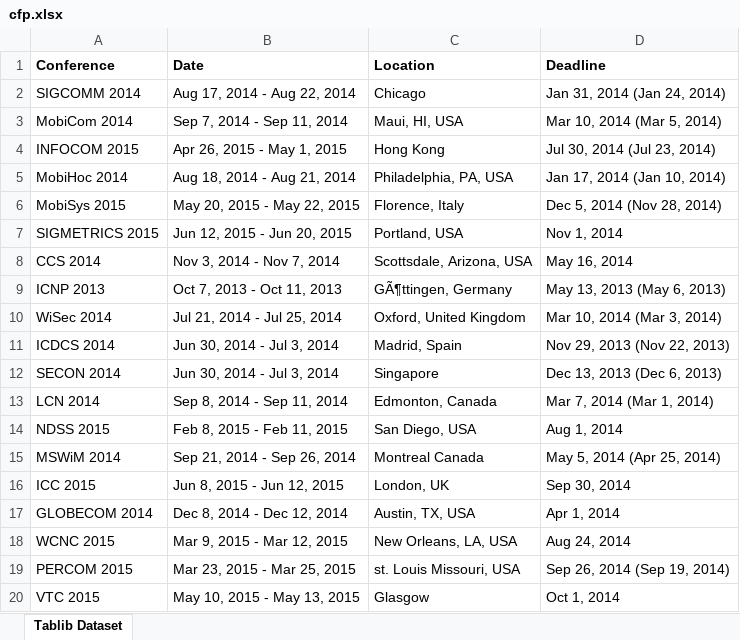
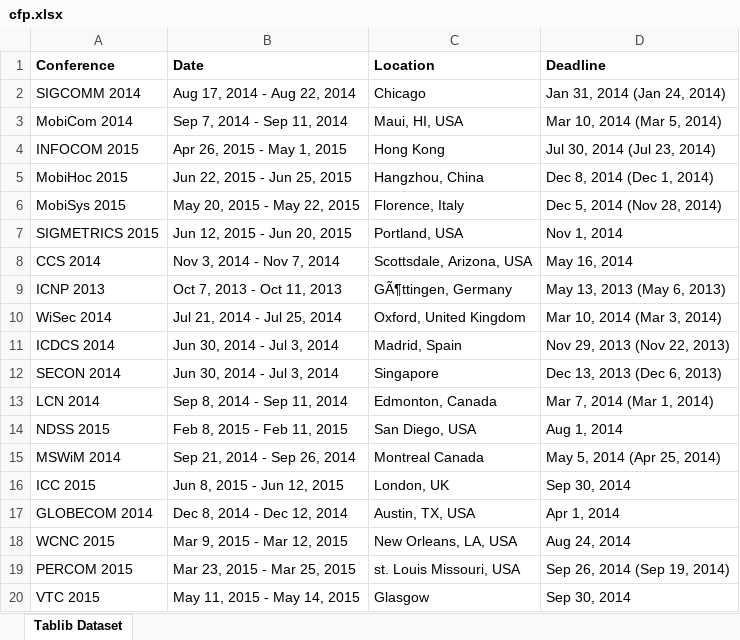
Before and after one commit to changwu-tw/CFP, an Excel workbook: cfp.xlsx, sheet Tablib Dataset, drawn as a sheet; values as stored, in another font and other column widths than the file's, no borders; removed rows and columns are numbered as before the commit, all else as after; the diff names each change by its address in the sheet, - before the commit and + after, or states it on an @@ line.

```diff
--- a/cfp.xlsx (sheet Tablib Dataset)
+++ b/cfp.xlsx (sheet Tablib Dataset)
-row 5: MobiHoc 2014 | Aug 18, 2014 - Aug 21, 2014 | Philadelphia, PA, USA | Jan 17, 2014 (Jan 10, 2014)
+row 5: MobiHoc 2015 | Jun 22, 2015 - Jun 25, 2015 | Hangzhou, China | Dec 8, 2014 (Dec 1, 2014)
-B20 (Date): May 10, 2015 - May 13, 2015
+B20 (Date): May 11, 2015 - May 14, 2015
-D20 (Deadline): Oct 1, 2014
+D20 (Deadline): Sep 30, 2014
```
Also changed, not shown: 1 other file.
